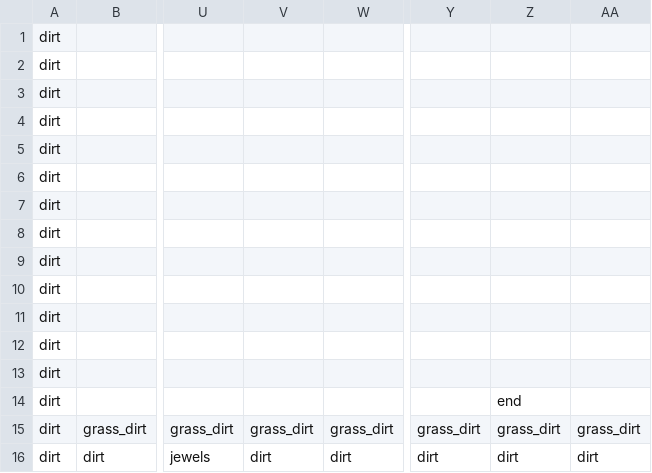
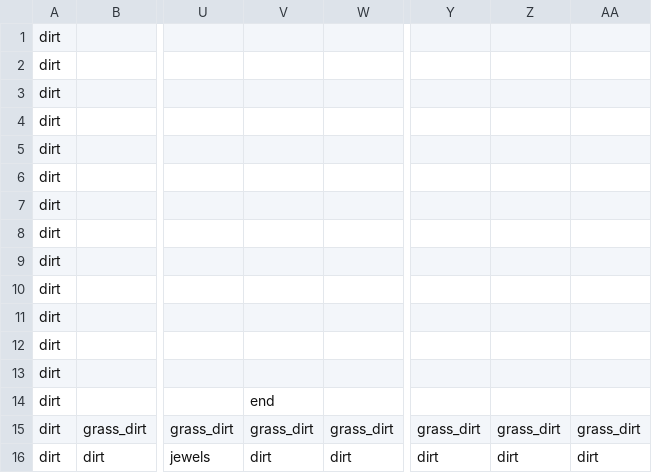
Before and after one commit to pianomanfrazier/lemmings-clone, a CSV file: server/public/levels/level1.csv, drawn as a sheet; only a part is shown, gaps mark what is left out; the diff names each change by its address in the sheet, - before the commit and + after, or states it on an @@ line.

```diff
--- a/server/public/levels/level1.csv
+++ b/server/public/levels/level1.csv
-V14: (empty)
+V14: end
-Z14: end
+Z14: (empty)
```
Also changed, not shown: server/public/levels/level2.csv, 9 other files.
